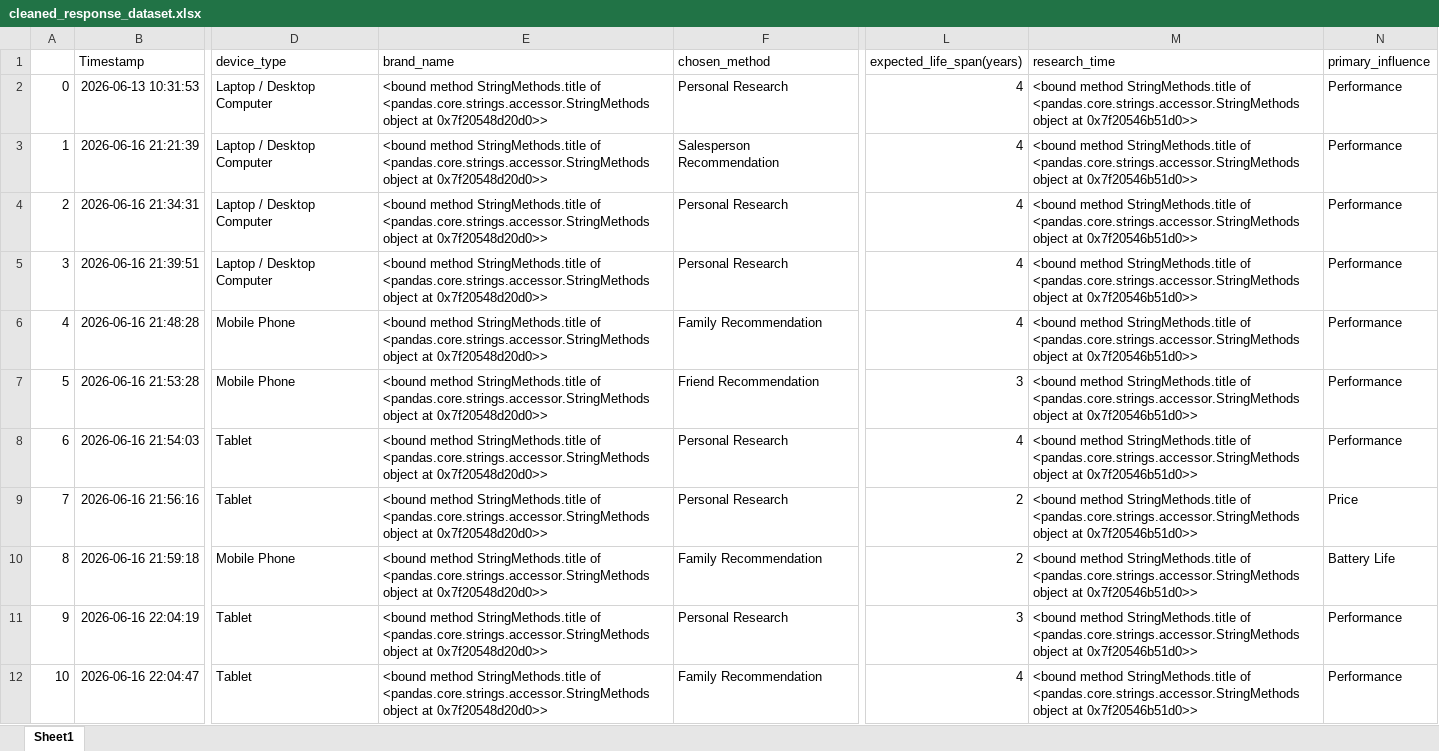
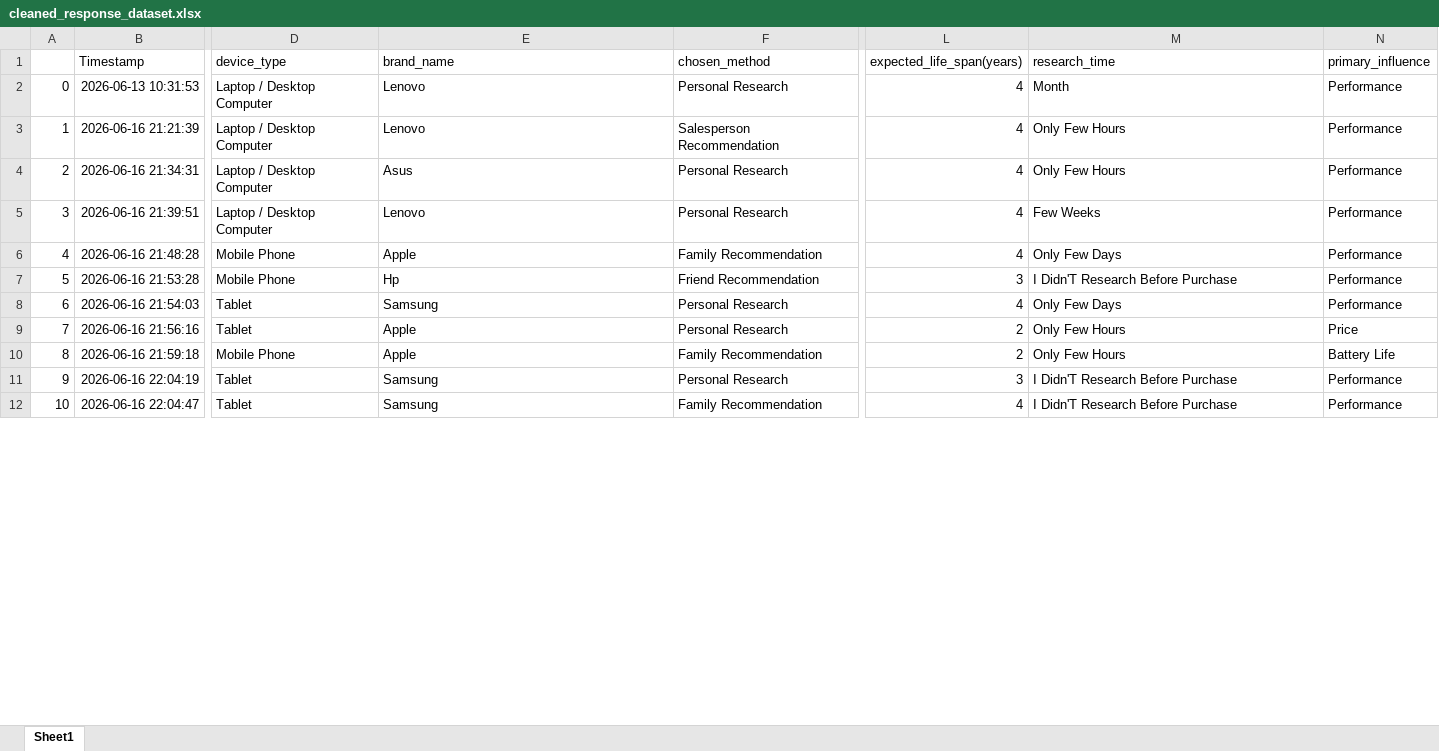
Before and after one commit to easarakulindu/SDI_Assignment, an Excel workbook: datasets/cleaned_response_dataset.xlsx, sheet Sheet1, drawn as a sheet; only a part is shown, gaps mark what is left out; values as stored, in another font and other column widths than the file's, no borders; the diff covers the shown part only; the diff names each change by its address in the sheet, - before the commit and + after, or states it on an @@ line.

Commit message:
bug_fix: missing parenthesis when calling title() when standardizing column names

```diff
--- a/datasets/cleaned_response_dataset.xlsx (sheet Sheet1)
+++ b/datasets/cleaned_response_dataset.xlsx (sheet Sheet1)
-E2:E3 (brand_name): <bound method StringMethods.title of <pandas.core.strings.accessor.StringMethods object at 0x7f20548d20d0>>
+E2:E3 (brand_name): Lenovo
-M2 (research_time): <bound method StringMethods.title of <pandas.core.strings.accessor.StringMethods object at 0x7f20546b51d0>>
+M2 (research_time): Month
-M3:M4 (research_time): <bound method StringMethods.title of <pandas.core.strings.accessor.StringMethods object at 0x7f20546b51d0>>
+M3:M4 (research_time): Only Few Hours
-E4 (brand_name): <bound method StringMethods.title of <pandas.core.strings.accessor.StringMethods object at 0x7f20548d20d0>>
+E4 (brand_name): Asus
-E5 (brand_name): <bound method StringMethods.title of <pandas.core.strings.accessor.StringMethods object at 0x7f20548d20d0>>
+E5 (brand_name): Lenovo
-M5 (research_time): <bound method StringMethods.title of <pandas.core.strings.accessor.StringMethods object at 0x7f20546b51d0>>
+M5 (research_time): Few Weeks
-E6 (brand_name): <bound method StringMethods.title of <pandas.core.strings.accessor.StringMethods object at 0x7f20548d20d0>>
+E6 (brand_name): Apple
-M6 (research_time): <bound method StringMethods.title of <pandas.core.strings.accessor.StringMethods object at 0x7f20546b51d0>>
+M6 (research_time): Only Few Days
-E7 (brand_name): <bound method StringMethods.title of <pandas.core.strings.accessor.StringMethods object at 0x7f20548d20d0>>
+E7 (brand_name): Hp
-M7 (research_time): <bound method StringMethods.title of <pandas.core.strings.accessor.StringMethods object at 0x7f20546b51d0>>
+M7 (research_time): I Didn'T Research Before Purchase
-E8 (brand_name): <bound method StringMethods.title of <pandas.core.strings.accessor.StringMethods object at 0x7f20548d20d0>>
+E8 (brand_name): Samsung
-M8 (research_time): <bound method StringMethods.title of <pandas.core.strings.accessor.StringMethods object at 0x7f20546b51d0>>
+M8 (research_time): Only Few Days
-E9:E10 (brand_name): <bound method StringMethods.title of <pandas.core.strings.accessor.StringMethods object at 0x7f20548d20d0>>
+E9:E10 (brand_name): Apple
-M9:M10 (research_time): <bound method StringMethods.title of <pandas.core.strings.accessor.StringMethods object at 0x7f20546b51d0>>
+M9:M10 (research_time): Only Few Hours
-E11:E12 (brand_name): <bound method StringMethods.title of <pandas.core.strings.accessor.StringMethods object at 0x7f20548d20d0>>
+E11:E12 (brand_name): Samsung
-M11:M12 (research_time): <bound method StringMethods.title of <pandas.core.strings.accessor.StringMethods object at 0x7f20546b51d0>>
+M11:M12 (research_time): I Didn'T Research Before Purchase
```
Also changed, not shown: 296 edited cells elsewhere in this sheet, 1 other file.
